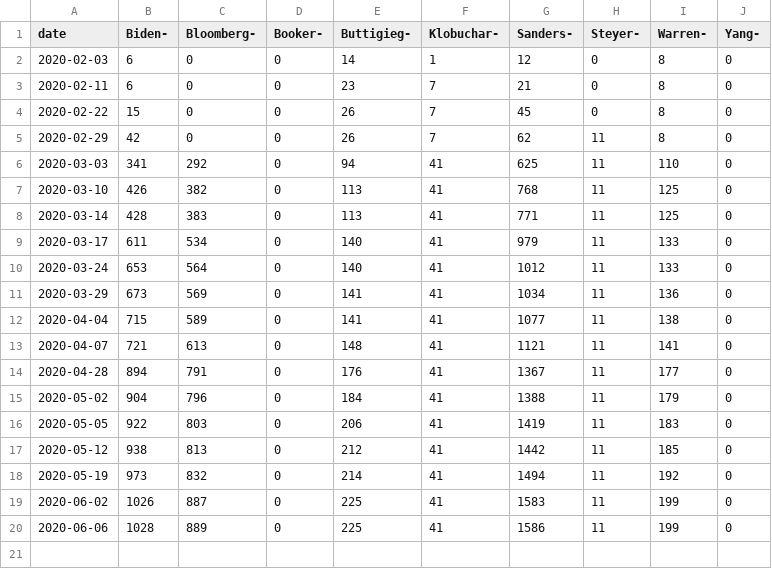
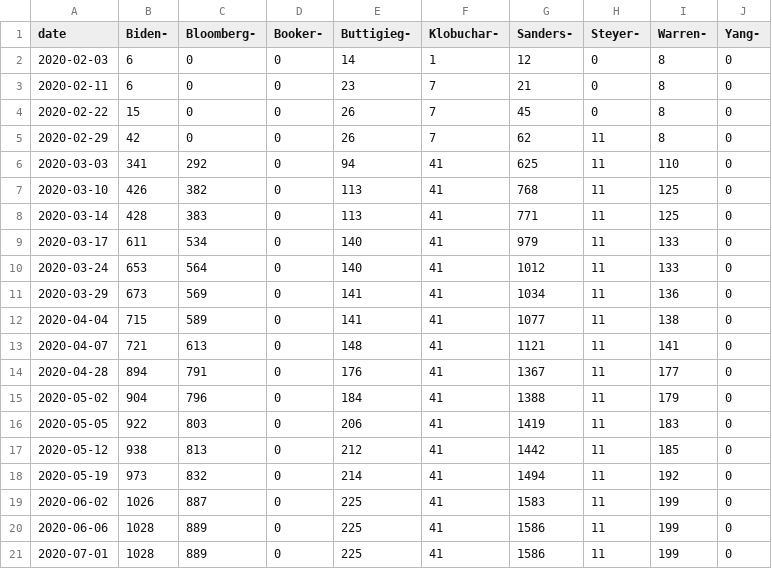
Before and after one commit to ben2vec/jhkforecasts, a CSV file: democratic_primary/delegatetime.csv, drawn as a sheet; the diff names each change by its address in the sheet, - before the commit and + after, or states it on an @@ line.

```diff
--- a/democratic_primary/delegatetime.csv
+++ b/democratic_primary/delegatetime.csv
+row 21: 2020-07-01 | 1028 | 889 | 0 | 225 | 41 | 1586 | 11 | 199 | 0
```
Also changed, not shown: 8 other files.
